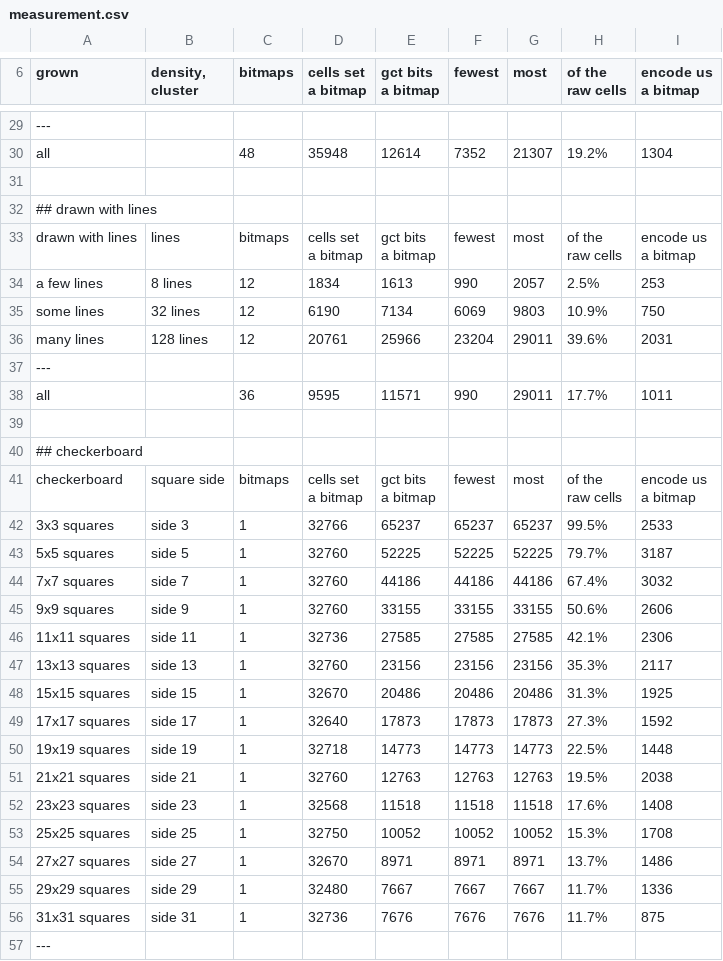
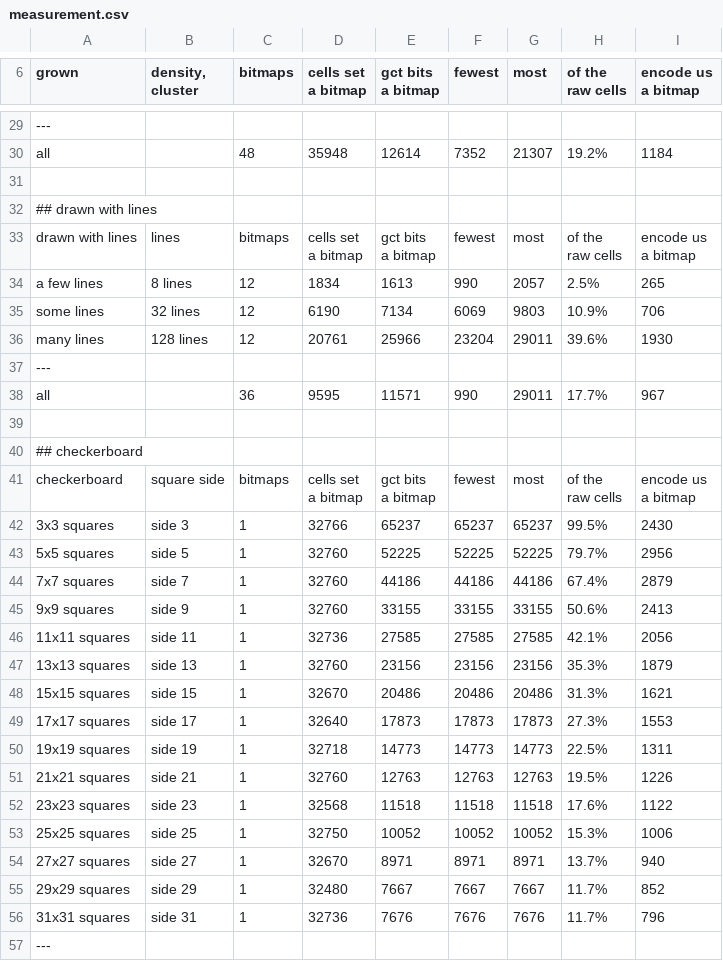
Before and after one commit to SlimiestSlimy/Civil-Egregore, a CSV file: measurements/measurement.csv, drawn as a sheet; only a part is shown, gaps mark what is left out; the diff covers the shown part only; the diff names each change by its address in the sheet, - before the commit and + after, or states it on an @@ line.

```diff
--- a/measurements/measurement.csv
+++ b/measurements/measurement.csv
-I30 (encode us a bitmap): 1304
+I30 (encode us a bitmap): 1184
-I34 (encode us a bitmap): 253
+I34 (encode us a bitmap): 265
-I35 (encode us a bitmap): 750
+I35 (encode us a bitmap): 706
-I36 (encode us a bitmap): 2031
+I36 (encode us a bitmap): 1930
-I38 (encode us a bitmap): 1011
+I38 (encode us a bitmap): 967
-I42 (encode us a bitmap): 2533
+I42 (encode us a bitmap): 2430
-I43 (encode us a bitmap): 3187
+I43 (encode us a bitmap): 2956
-I44 (encode us a bitmap): 3032
+I44 (encode us a bitmap): 2879
-I45 (encode us a bitmap): 2606
+I45 (encode us a bitmap): 2413
-I46 (encode us a bitmap): 2306
+I46 (encode us a bitmap): 2056
-I47 (encode us a bitmap): 2117
+I47 (encode us a bitmap): 1879
-I48 (encode us a bitmap): 1925
+I48 (encode us a bitmap): 1621
-I49 (encode us a bitmap): 1592
+I49 (encode us a bitmap): 1553
-I50 (encode us a bitmap): 1448
+I50 (encode us a bitmap): 1311
-I51 (encode us a bitmap): 2038
+I51 (encode us a bitmap): 1226
-I52 (encode us a bitmap): 1408
+I52 (encode us a bitmap): 1122
-I53 (encode us a bitmap): 1708
+I53 (encode us a bitmap): 1006
-I54 (encode us a bitmap): 1486
+I54 (encode us a bitmap): 940
-I55 (encode us a bitmap): 1336
+I55 (encode us a bitmap): 852
-I56 (encode us a bitmap): 875
+I56 (encode us a bitmap): 796
```
Also changed, not shown: 26 edited cells elsewhere in this file, 7 other files.
